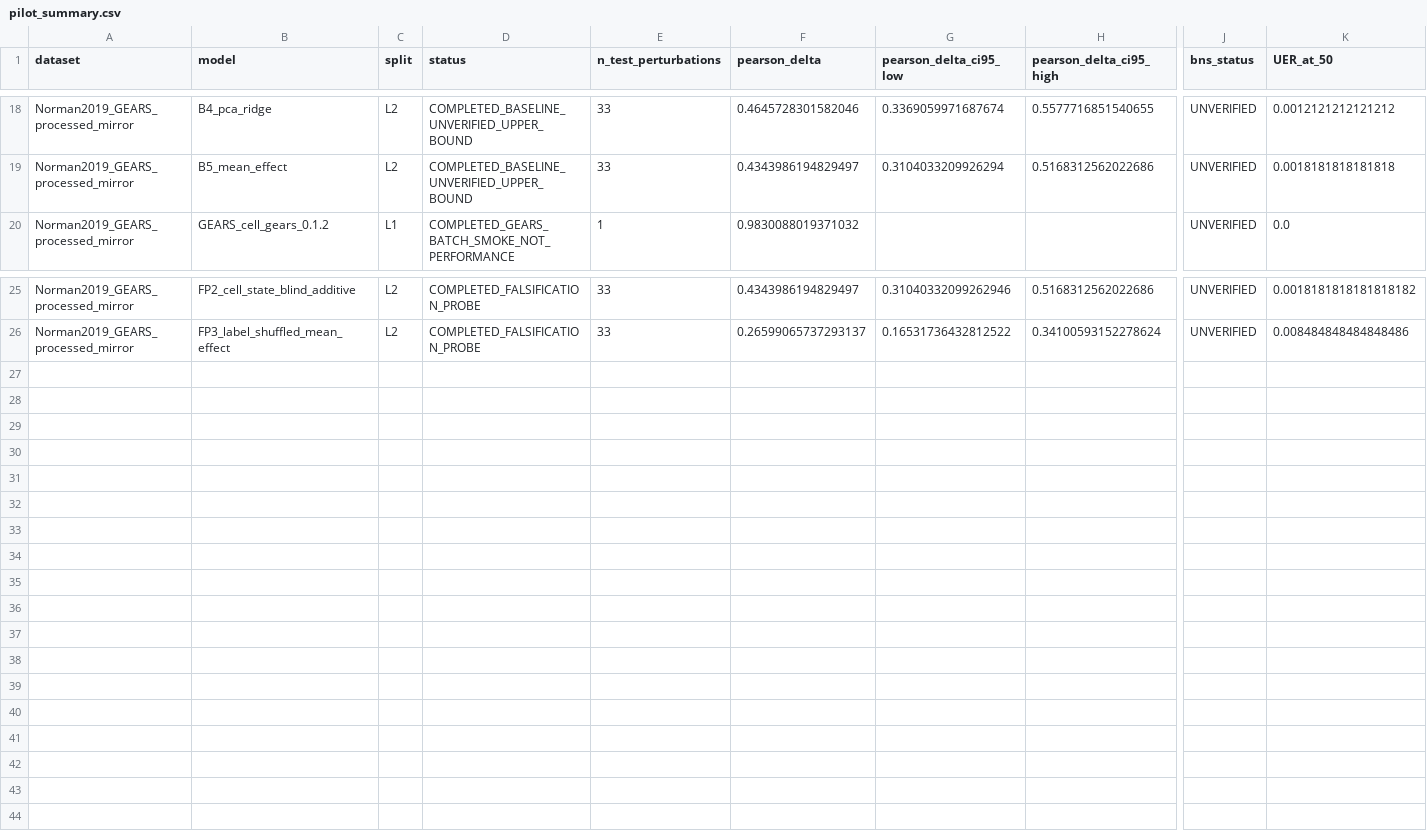
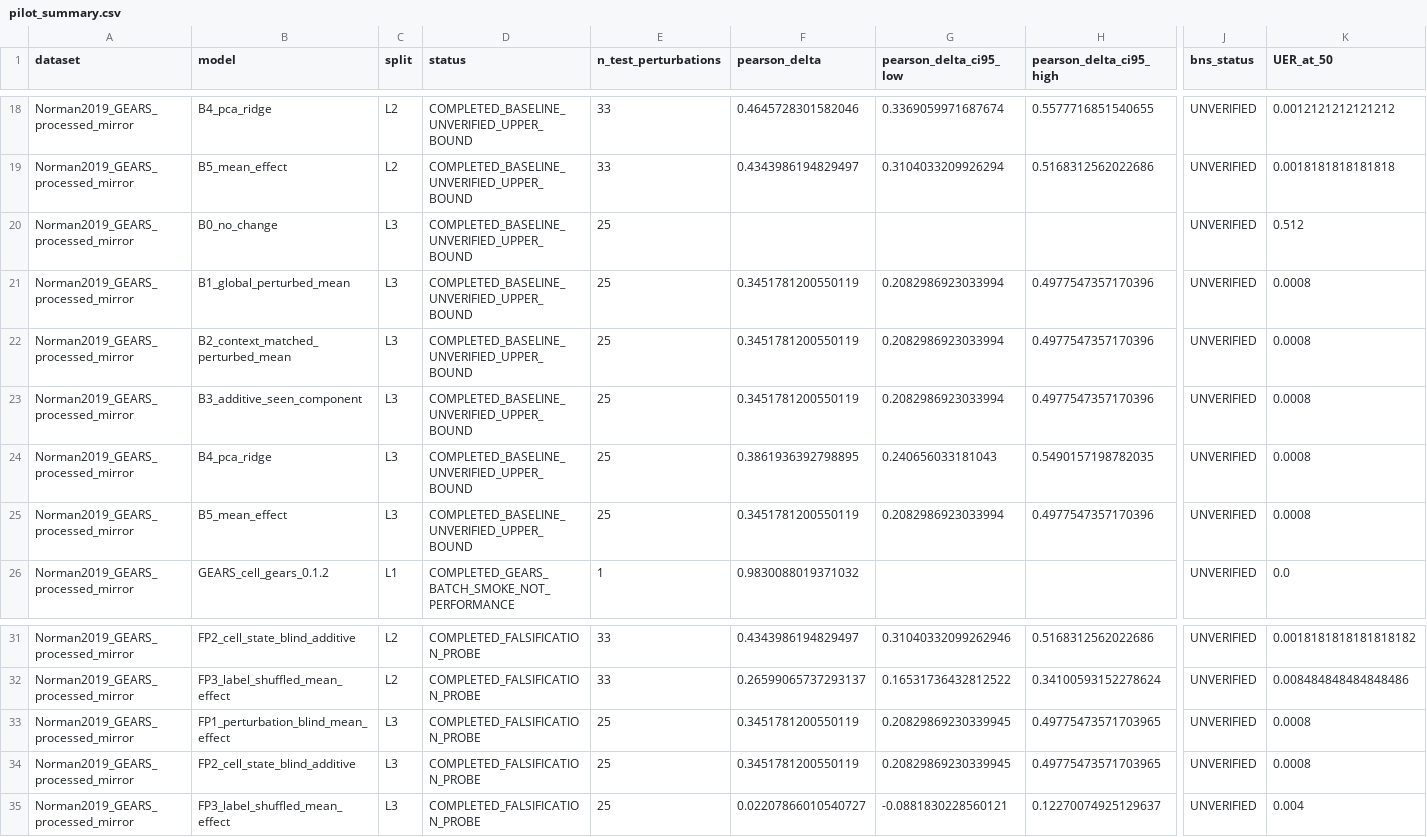
Before and after one commit to seefreewind/VirtualPerturb-Audit, a CSV file: results/pilot/pilot_summary.csv, drawn as a sheet; only a part is shown, gaps mark what is left out; rows hold the shown columns only; the diff names each change by its address in the sheet, - before the commit and + after, or states it on an @@ line.

```diff
--- a/results/pilot/pilot_summary.csv
+++ b/results/pilot/pilot_summary.csv
+row 20: Norman2019_GEARS_processed_mirror | B0_no_change | L3 | COMPLETED_BASELINE_UNVERIFIED_UPPER_BOUND | 25 |  |  |  | UNVERIFIED | 0.512
+row 21: Norman2019_GEARS_processed_mirror | B1_global_perturbed_mean | L3 | COMPLETED_BASELINE_UNVERIFIED_UPPER_BOUND | 25 | 0.3451781200550119 | 0.2082986923033994 | 0.4977547357170396 | UNVERIFIED | 0.0008
+row 22: Norman2019_GEARS_processed_mirror | B2_context_matched_perturbed_mean | L3 | COMPLETED_BASELINE_UNVERIFIED_UPPER_BOUND | 25 | 0.3451781200550119 | 0.2082986923033994 | 0.4977547357170396 | UNVERIFIED | 0.0008
+row 23: Norman2019_GEARS_processed_mirror | B3_additive_seen_component | L3 | COMPLETED_BASELINE_UNVERIFIED_UPPER_BOUND | 25 | 0.3451781200550119 | 0.2082986923033994 | 0.4977547357170396 | UNVERIFIED | 0.0008
+row 24: Norman2019_GEARS_processed_mirror | B4_pca_ridge | L3 | COMPLETED_BASELINE_UNVERIFIED_UPPER_BOUND | 25 | 0.3861936392798895 | 0.240656033181043 | 0.5490157198782035 | UNVERIFIED | 0.0008
+row 25: Norman2019_GEARS_processed_mirror | B5_mean_effect | L3 | COMPLETED_BASELINE_UNVERIFIED_UPPER_BOUND | 25 | 0.3451781200550119 | 0.2082986923033994 | 0.4977547357170396 | UNVERIFIED | 0.0008
+row 33: Norman2019_GEARS_processed_mirror | FP1_perturbation_blind_mean_effect | L3 | COMPLETED_FALSIFICATION_PROBE | 25 | 0.3451781200550119 | 0.20829869230339945 | 0.49775473571703965 | UNVERIFIED | 0.0008
+row 34: Norman2019_GEARS_processed_mirror | FP2_cell_state_blind_additive | L3 | COMPLETED_FALSIFICATION_PROBE | 25 | 0.3451781200550119 | 0.20829869230339945 | 0.49775473571703965 | UNVERIFIED | 0.0008
+row 35: Norman2019_GEARS_processed_mirror | FP3_label_shuffled_mean_effect | L3 | COMPLETED_FALSIFICATION_PROBE | 25 | 0.02207866010540727 | -0.0881830228560121 | 0.12270074925129637 | UNVERIFIED | 0.004
```
Also changed, not shown: results/pilot/null_envelope_sensitivity.csv, results/tables/table5_primary_pilot_metrics.csv, 55 other files.
